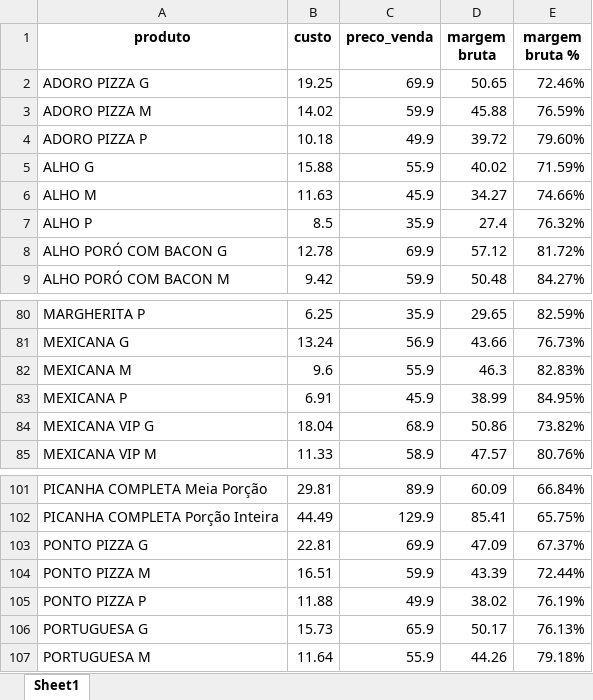
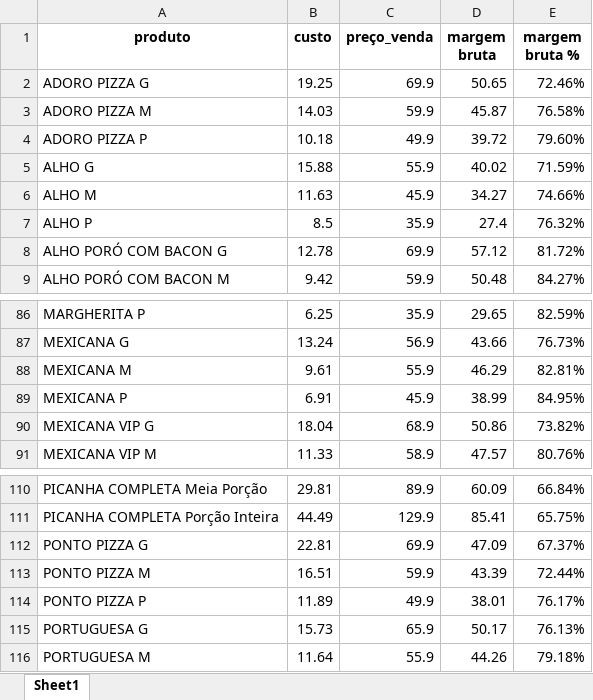
Before and after one commit to jvasouza/dashboard_pizzaria, an Excel workbook: data/custo_pizzas.xlsx, sheet Sheet1, drawn as a sheet; only a part is shown, gaps mark what is left out; values as stored, in another font and other column widths than the file's, no borders; conditional formats not drawn; addresses are those after the commit; the diff covers the shown part only; the diff names each change by its address in the sheet, - before the commit and + after, or states it on an @@ line.

```diff
--- a/data/custo_pizzas.xlsx (sheet Sheet1)
+++ b/data/custo_pizzas.xlsx (sheet Sheet1)
-C1: preco_venda
+C1: preço_venda
-B3 (custo): 14.02
+B3 (custo): 14.03
-D3 (margem bruta): 45.88
+D3 (margem bruta): 45.87
-E3 (margem bruta %): 76.59%
+E3 (margem bruta %): 76.58%
-B88 (custo): 9.6
+B88 (custo): 9.61
-D88 (margem bruta): 46.3
+D88 (margem bruta): 46.29
-E88 (margem bruta %): 82.83%
+E88 (margem bruta %): 82.81%
-B114 (custo): 11.88
+B114 (custo): 11.89
-D114 (margem bruta): 38.02
+D114 (margem bruta): 38.01
-E114 (margem bruta %): 76.19%
+E114 (margem bruta %): 76.17%
```
Also changed, not shown: 9 added rows and 18 edited cells elsewhere in this sheet, data/custo bebidas.xlsx.
